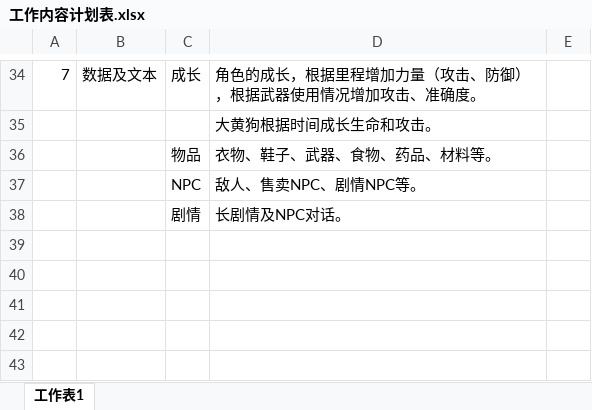
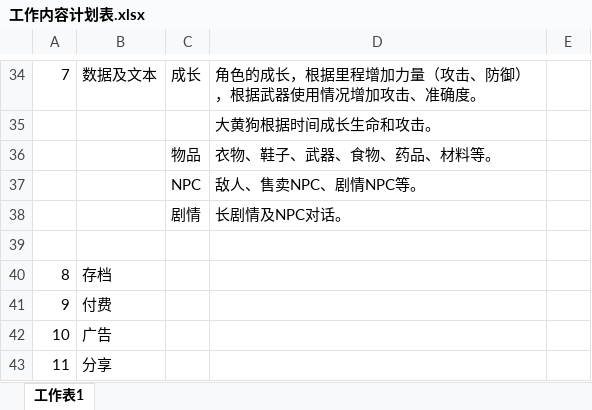
Before and after one commit to lengye49/ccTest, an Excel workbook: Design/工作内容计划表.xlsx, sheet 工作表1, drawn as a sheet; only a part is shown, gaps mark what is left out; values as stored, in another font and other column widths than the file's, no borders; the diff names each change by its address in the sheet, - before the commit and + after, or states it on an @@ line.

```diff
--- a/Design/工作内容计划表.xlsx (sheet 工作表1)
+++ b/Design/工作内容计划表.xlsx (sheet 工作表1)
+row 39: (empty)
+row 40: 8 | 存档
+row 41: 9 | 付费
+row 42: 10 | 广告
+row 43: 11 | 分享
```
Also changed, not shown: 2 other files.
